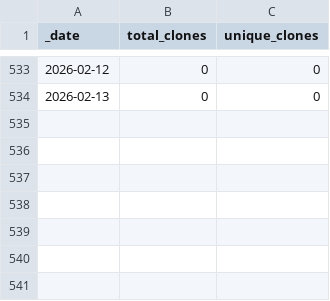
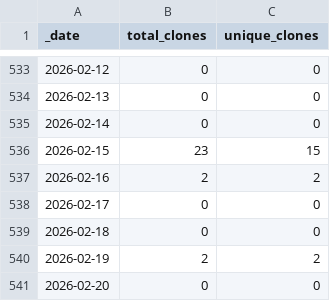
Before and after one commit to guiga-zalu/guiga-zalu, a CSV file: traffic/clones.csv, drawn as a sheet; only a part is shown, gaps mark what is left out.

Commit message:
GitHub traffic

```diff
--- a/traffic/clones.csv
+++ b/traffic/clones.csv
@@ -534 +534,8 @@ _date,total_clones,unique_clones
 2026-02-13,0,0
+2026-02-14,0,0
+2026-02-15,23,15
+2026-02-16,2,2
+2026-02-17,0,0
+2026-02-18,0,0
+2026-02-19,2,2
+2026-02-20,0,0
```
Also changed, not shown: traffic/views.csv, 1 other file.
